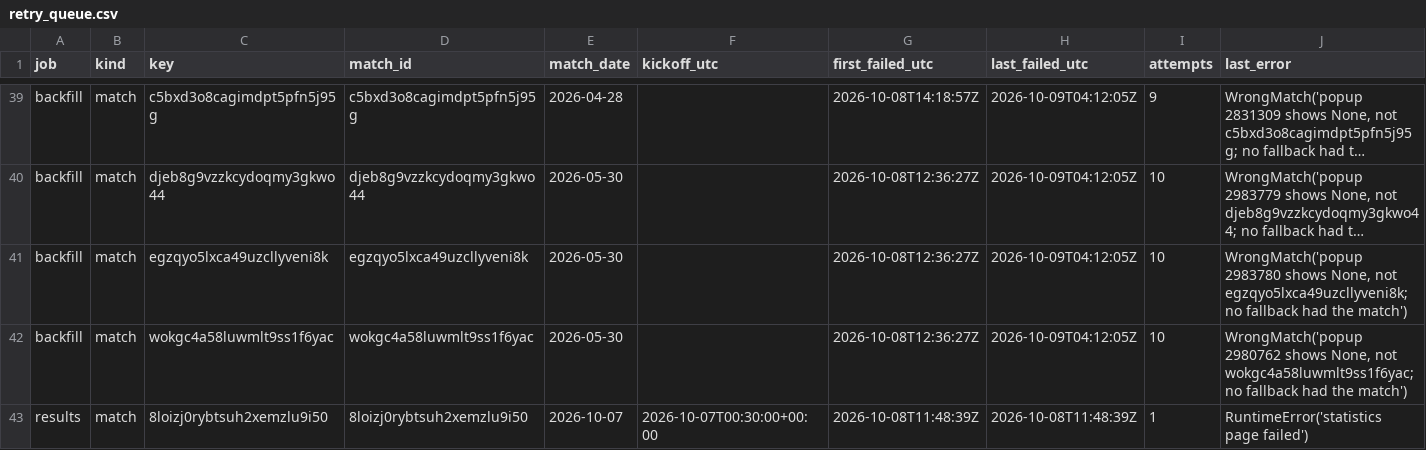
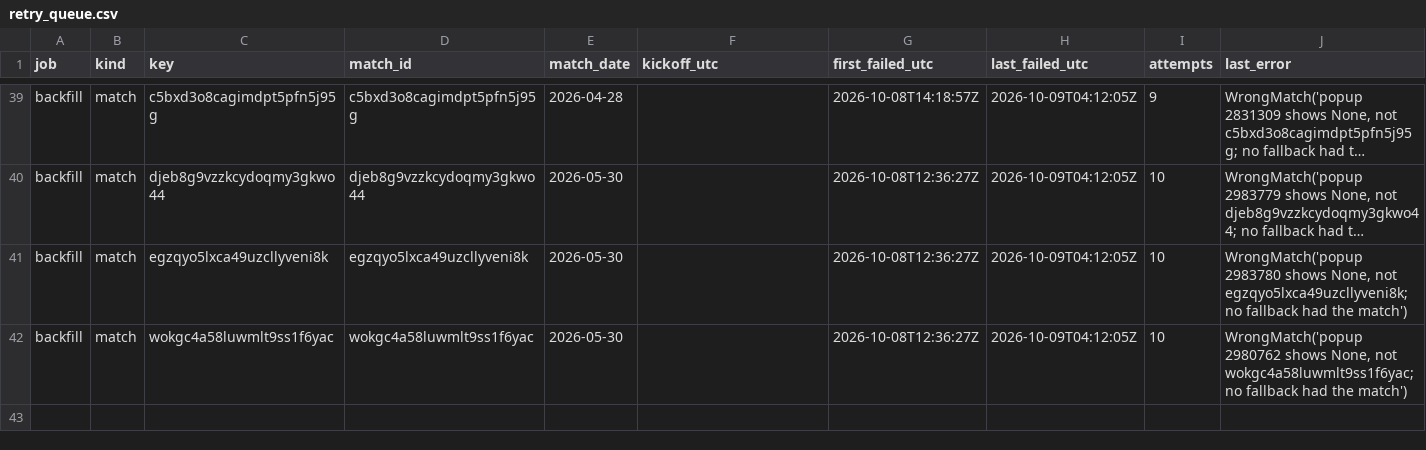
Before and after one commit to hasezer/odds-analysis, a CSV file: data/retry_queue.csv, drawn as a sheet; only a part is shown, gaps mark what is left out; long unchanged cells end in ….

```diff
--- a/data/retry_queue.csv
+++ b/data/retry_queue.csv
@@ -42,2 +42 @@ backfill,match,egzqyo5lxca49uzcllyveni8k,egzqyo5lxca49uzcllyveni8k,2026-05-30,,2
 backfill,match,wokgc4a58luwmlt9ss1f6yac,wokgc4a58luwmlt9ss1f6yac,2026-05-30,,2026-10-08T12:36:27Z,2026-10-09T04:12:05Z,10,"WrongMatch('popup 2980762 shows None, not wokgc4a58luwmlt9ss1f6yac; no fallback had the match')"
-results,match,8loizj0rybtsuh2xemzlu9i50,8loizj0rybtsuh2xemzlu9i50,2026-10-07,2026-10-07T00:30:00+00:00,2026-10-08T11:48:39Z,2026-10-08T11:48:39Z,1,RuntimeError('statistics page failed')
```
Also changed, not shown: data/runs.csv, 30 other files.
